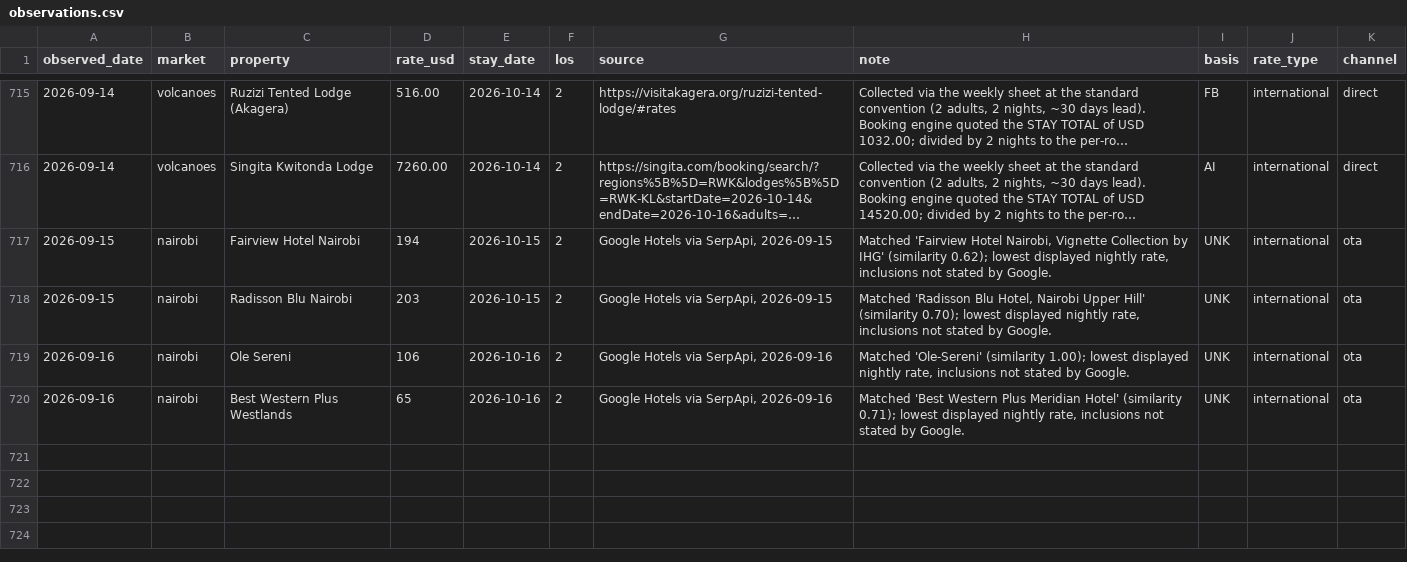
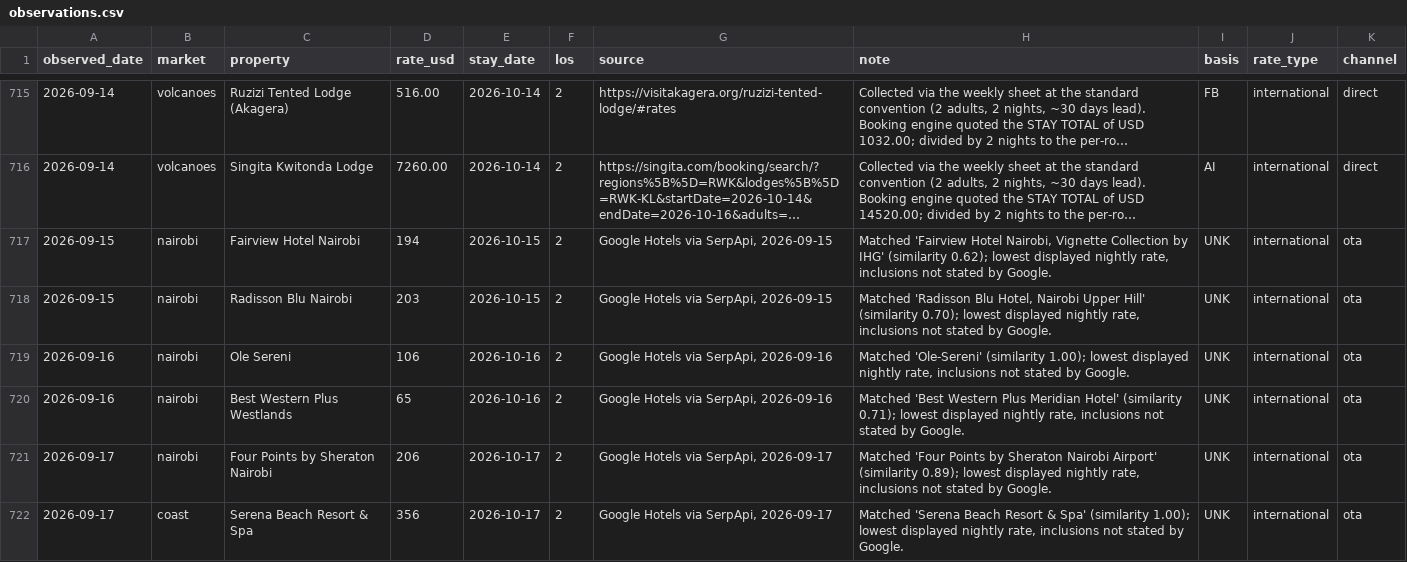
Before and after one commit to ogcollyns-creator/ea-hospitality-pulse, a CSV file: rates/observations.csv, drawn as a sheet; only a part is shown, gaps mark what is left out; long unchanged cells end in …; the diff names each change by its address in the sheet, - before the commit and + after, or states it on an @@ line.

Commit message:
Rate & reputation pull 2026-09-17 09:48 UTC

```diff
--- a/rates/observations.csv
+++ b/rates/observations.csv
+row 721: 2026-09-17 | nairobi | Four Points by Sheraton Nairobi | 206 | 2026-10-17 | 2 | Google Hotels via SerpApi, 2026-09-17 | Matched 'Four Points by Sheraton Nairobi Airport' (similarity 0.89); lowest displayed nightly rate, inclusions not stated by Google. | UNK | international | ota
+row 722: 2026-09-17 | coast | Serena Beach Resort & Spa | 356 | 2026-10-17 | 2 | Google Hotels via SerpApi, 2026-09-17 | Matched 'Serena Beach Resort & Spa' (similarity 1.00); lowest displayed nightly rate, inclusions not stated by Google. | UNK | international | ota
```
Also changed, not shown: 2 other files.
